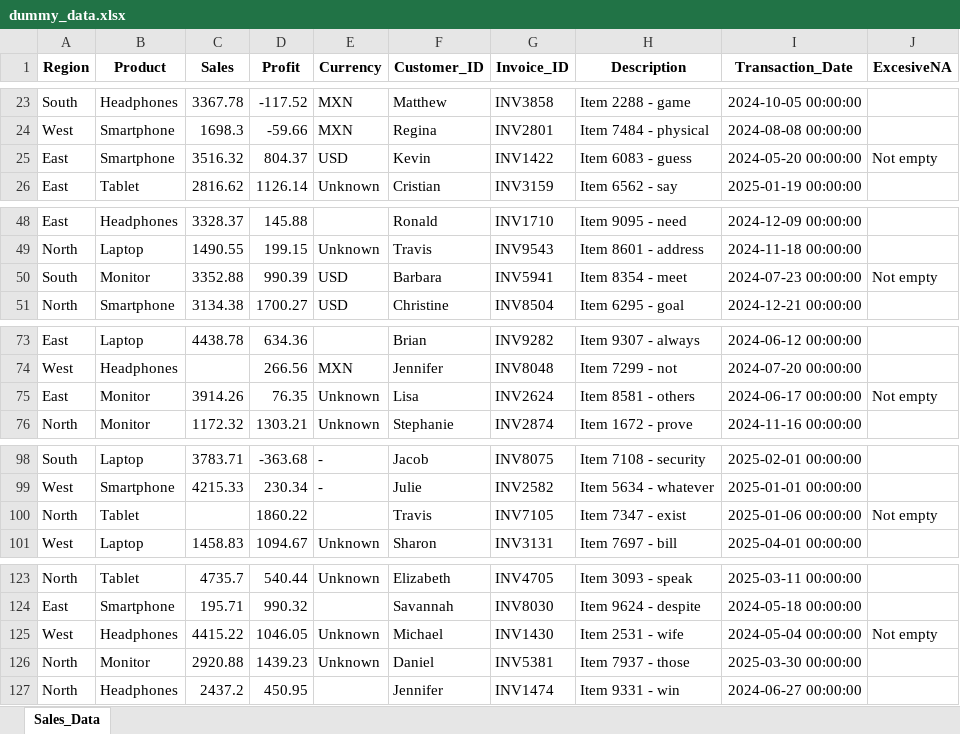
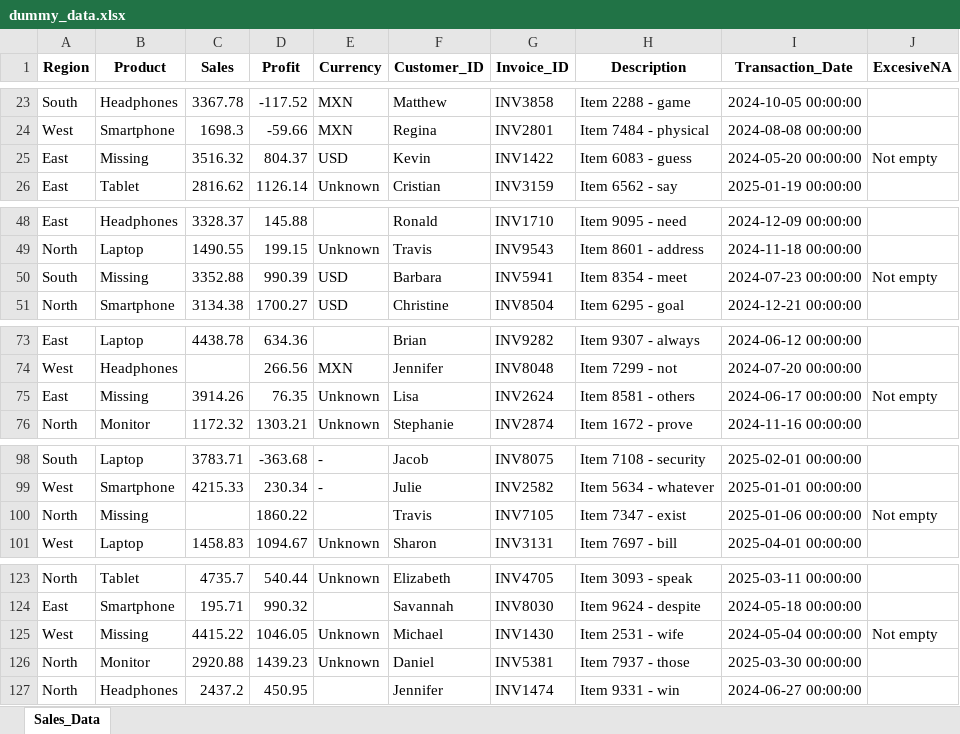
Before and after one commit to LuisPastranaLemus/Python-Github_VENV, an Excel workbook: Exercises/DataSets/dummy_data.xlsx, sheet Sales_Data, drawn as a sheet; only a part is shown, gaps mark what is left out; values as stored, in another font and other column widths than the file's, no borders; the diff covers the shown part only; the diff names each change by its address in the sheet, - before the commit and + after, or states it on an @@ line.

```diff
--- a/Exercises/DataSets/dummy_data.xlsx (sheet Sales_Data)
+++ b/Exercises/DataSets/dummy_data.xlsx (sheet Sales_Data)
-B25 (Product): Smartphone
+B25 (Product): Missing
-B50 (Product): Monitor
+B50 (Product): Missing
-B75 (Product): Monitor
+B75 (Product): Missing
-B100 (Product): Tablet
+B100 (Product): Missing
-B125 (Product): Headphones
+B125 (Product): Missing
```
Also changed, not shown: 3 edited cells elsewhere in this sheet, 2 other files.
